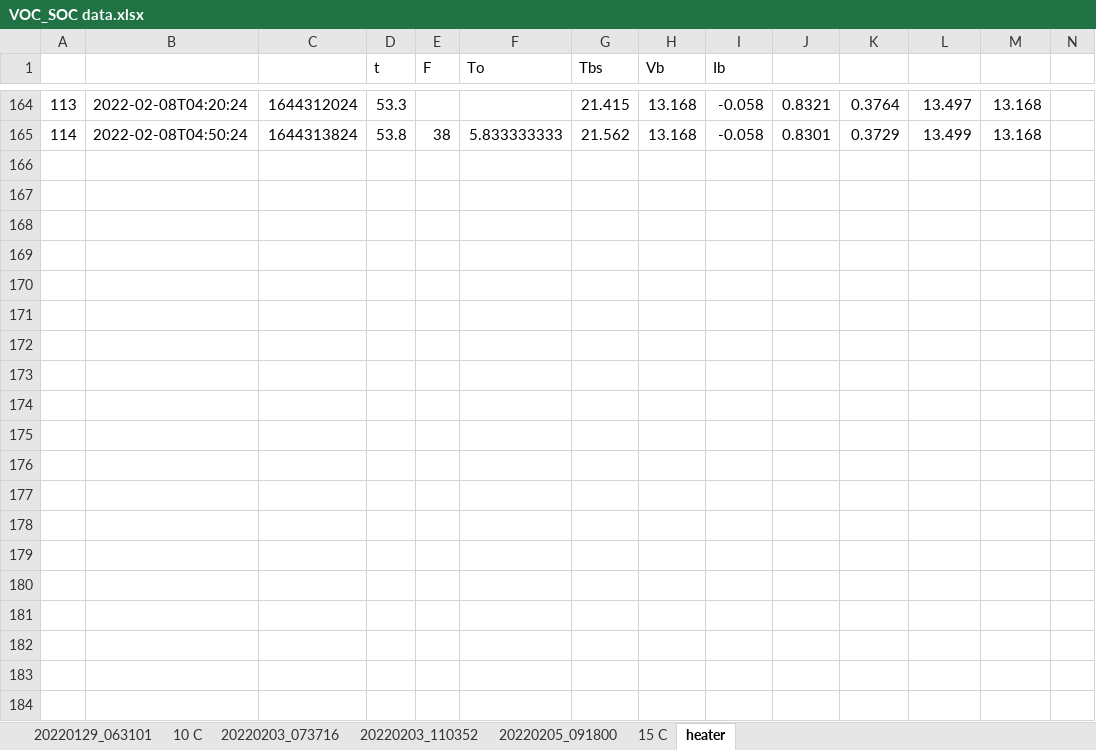
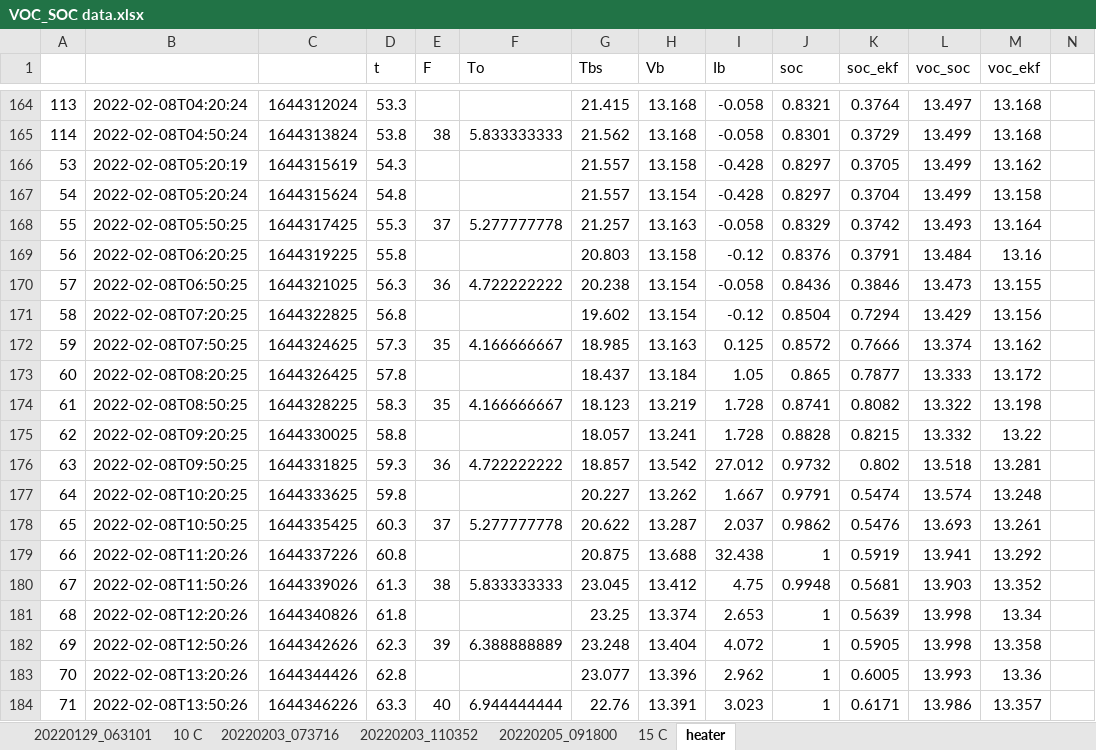
Before and after one commit to davegutz/myStateOfCharge, an Excel workbook: SOC_Photon/dataReduction/VOC_SOC data.xlsx, sheet heater, drawn as a sheet; only a part is shown, gaps mark what is left out; values as stored, in another font and other column widths than the file's, no borders; charts and pictures not drawn; rows hold the shown columns only; the diff covers the shown part only; the diff names each change by its address in the sheet, - before the commit and + after, or states it on an @@ line.

```diff
--- a/SOC_Photon/dataReduction/VOC_SOC data.xlsx (sheet heater)
+++ b/SOC_Photon/dataReduction/VOC_SOC data.xlsx (sheet heater)
-J1: (empty)
+J1: soc
-K1: (empty)
+K1: soc_ekf
-L1: (empty)
+L1: voc_soc
-M1: (empty)
+M1: voc_ekf
+row 166: 53 | 2022-02-08T05:20:19 | 1644315619 | 54.3 |  |  | 21.557 | 13.158 | -0.428 | 0.8297 | 0.3705 | 13.499 | 13.162
+row 167: 54 | 2022-02-08T05:20:24 | 1644315624 | 54.8 |  |  | 21.557 | 13.154 | -0.428 | 0.8297 | 0.3704 | 13.499 | 13.158
+row 168: 55 | 2022-02-08T05:50:25 | 1644317425 | 55.3 | 37 | 5.277777778 | 21.257 | 13.163 | -0.058 | 0.8329 | 0.3742 | 13.493 | 13.164
+row 169: 56 | 2022-02-08T06:20:25 | 1644319225 | 55.8 |  |  | 20.803 | 13.158 | -0.12 | 0.8376 | 0.3791 | 13.484 | 13.16
+row 170: 57 | 2022-02-08T06:50:25 | 1644321025 | 56.3 | 36 | 4.722222222 | 20.238 | 13.154 | -0.058 | 0.8436 | 0.3846 | 13.473 | 13.155
+row 171: 58 | 2022-02-08T07:20:25 | 1644322825 | 56.8 |  |  | 19.602 | 13.154 | -0.12 | 0.8504 | 0.7294 | 13.429 | 13.156
+row 172: 59 | 2022-02-08T07:50:25 | 1644324625 | 57.3 | 35 | 4.166666667 | 18.985 | 13.163 | 0.125 | 0.8572 | 0.7666 | 13.374 | 13.162
+row 173: 60 | 2022-02-08T08:20:25 | 1644326425 | 57.8 |  |  | 18.437 | 13.184 | 1.05 | 0.865 | 0.7877 | 13.333 | 13.172
+row 174: 61 | 2022-02-08T08:50:25 | 1644328225 | 58.3 | 35 | 4.166666667 | 18.123 | 13.219 | 1.728 | 0.8741 | 0.8082 | 13.322 | 13.198
+row 175: 62 | 2022-02-08T09:20:25 | 1644330025 | 58.8 |  |  | 18.057 | 13.241 | 1.728 | 0.8828 | 0.8215 | 13.332 | 13.22
+row 176: 63 | 2022-02-08T09:50:25 | 1644331825 | 59.3 | 36 | 4.722222222 | 18.857 | 13.542 | 27.012 | 0.9732 | 0.802 | 13.518 | 13.281
+row 177: 64 | 2022-02-08T10:20:25 | 1644333625 | 59.8 |  |  | 20.227 | 13.262 | 1.667 | 0.9791 | 0.5474 | 13.574 | 13.248
+row 178: 65 | 2022-02-08T10:50:25 | 1644335425 | 60.3 | 37 | 5.277777778 | 20.622 | 13.287 | 2.037 | 0.9862 | 0.5476 | 13.693 | 13.261
+row 179: 66 | 2022-02-08T11:20:26 | 1644337226 | 60.8 |  |  | 20.875 | 13.688 | 32.438 | 1 | 0.5919 | 13.941 | 13.292
+row 180: 67 | 2022-02-08T11:50:26 | 1644339026 | 61.3 | 38 | 5.833333333 | 23.045 | 13.412 | 4.75 | 0.9948 | 0.5681 | 13.903 | 13.352
+row 181: 68 | 2022-02-08T12:20:26 | 1644340826 | 61.8 |  |  | 23.25 | 13.374 | 2.653 | 1 | 0.5639 | 13.998 | 13.34
+row 182: 69 | 2022-02-08T12:50:26 | 1644342626 | 62.3 | 39 | 6.388888889 | 23.248 | 13.404 | 4.072 | 1 | 0.5905 | 13.998 | 13.358
+row 183: 70 | 2022-02-08T13:20:26 | 1644344426 | 62.8 |  |  | 23.077 | 13.396 | 2.962 | 1 | 0.6005 | 13.993 | 13.36
+row 184: 71 | 2022-02-08T13:50:26 | 1644346226 | 63.3 | 40 | 6.944444444 | 22.76 | 13.391 | 3.023 | 1 | 0.6171 | 13.986 | 13.357
```
Also changed, not shown: 43 added rows elsewhere in this sheet, charts or pictures, 3 other files.
